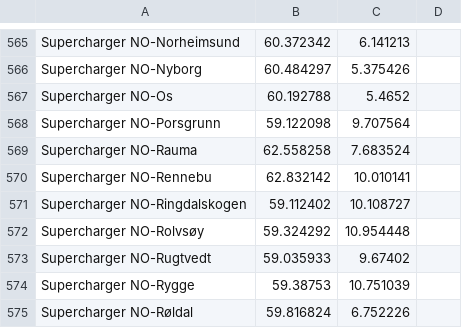
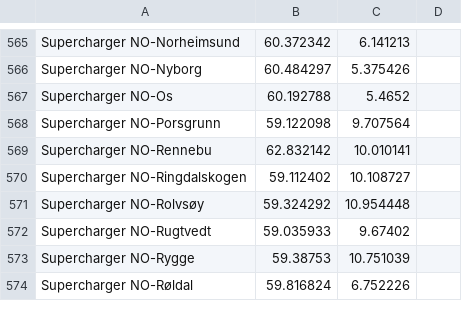
Before and after one commit to bassmaster187/TeslaLogger, a CSV file: TeslaLogger/bin/geofence.csv, drawn as a sheet; only a part is shown, gaps mark what is left out; the diff names each change by its address in the sheet, - before the commit and + after, or states it on an @@ line.

Commit message:
removed wrong SuC

```diff
--- a/TeslaLogger/bin/geofence.csv
+++ b/TeslaLogger/bin/geofence.csv
-row 569: Supercharger NO-Rauma | 62.558258 | 7.683524
```
